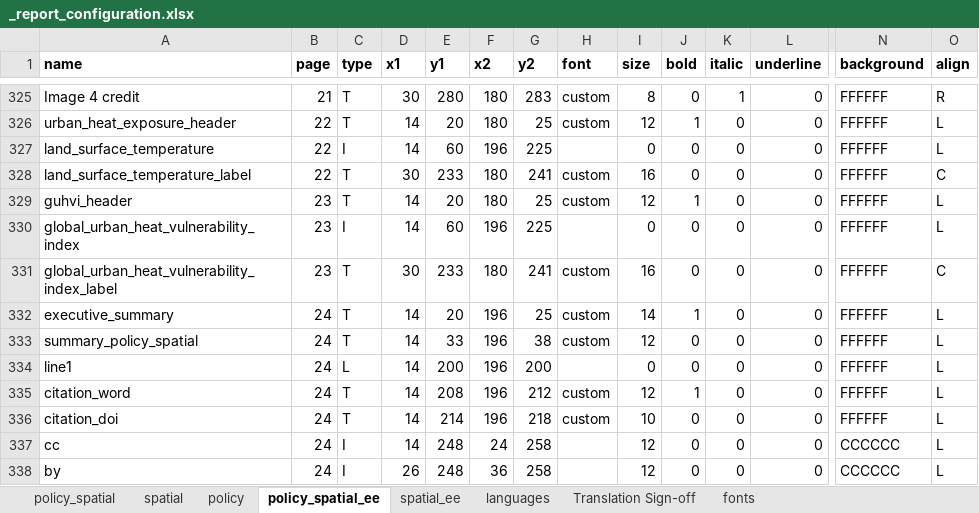
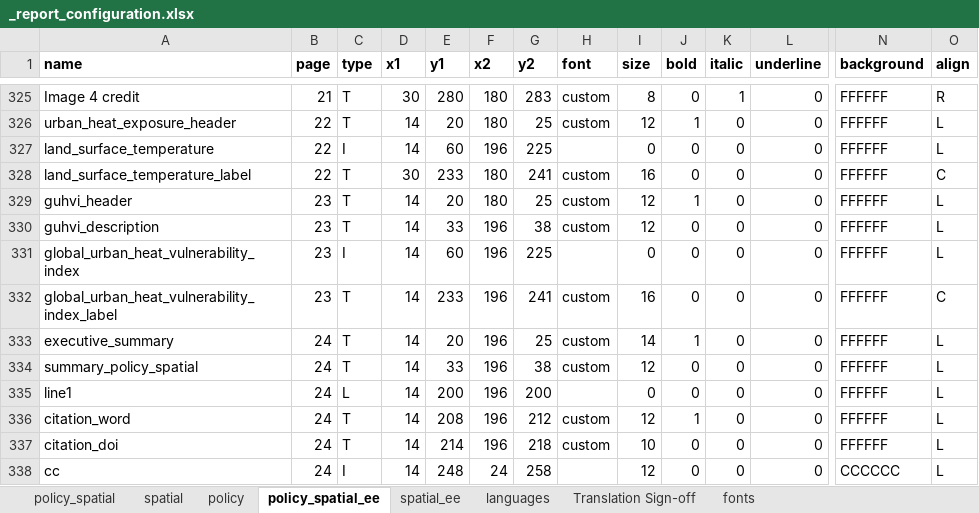
Before and after one commit to healthysustainablecities/global-indicators, an Excel workbook: process/configuration/templates/_report_configuration.xlsx, sheet policy_spatial_ee, drawn as a sheet; only a part is shown, gaps mark what is left out; the shorter side is filled out with more unchanged rows; values as stored, in another font and other column widths than the file's, no borders; addresses are those after the commit; rows hold the shown columns only; the diff names each change by its address in the sheet, - before the commit and + after, or states it on an @@ line.

Commit message:
towards #560

```diff
--- a/process/configuration/templates/_report_configuration.xlsx (sheet policy_spatial_ee)
+++ b/process/configuration/templates/_report_configuration.xlsx (sheet policy_spatial_ee)
+row 330: guhvi_description | 23 | T | 14 | 33 | 196 | 38 | custom | 12 | 0 | 0 | 0 | FFFFFF | L
-D332 (x1): 30
+D332 (x1): 14
-F332 (x2): 180
+F332 (x2): 196
```
Also changed, not shown: sheet spatial_ee, sheet languages, formulas that keep their value.
